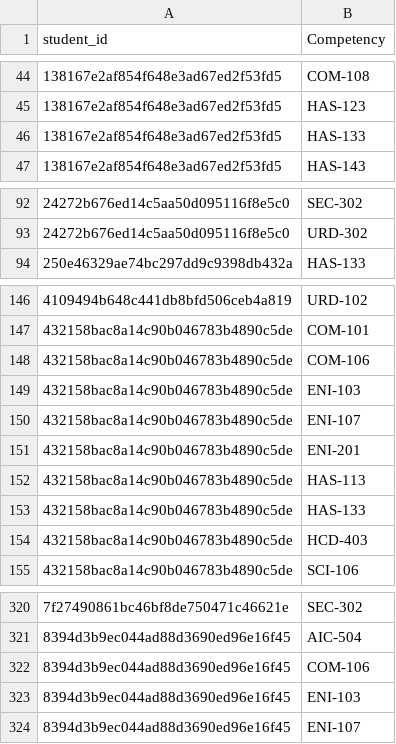
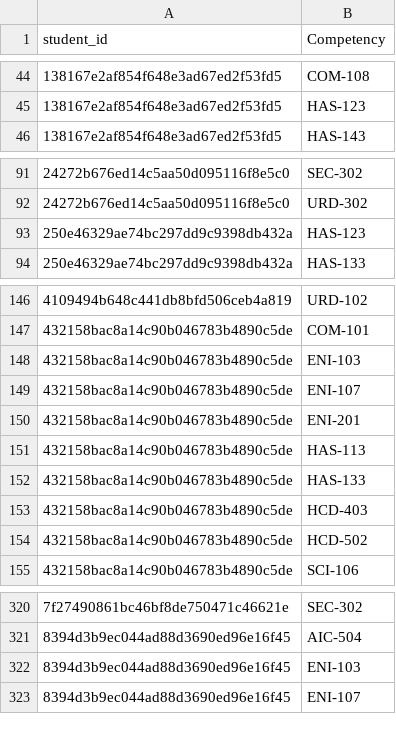
Before and after one commit to R-Ohm/A1CE-RecSys, a CSV file: A1CE_recommender/student_recommendations.csv, drawn as a sheet; only a part is shown, gaps mark what is left out; the diff covers the shown part only.

```diff
--- a/A1CE_recommender/student_recommendations.csv
+++ b/A1CE_recommender/student_recommendations.csv
@@ -45,3 +45,2 @@ student_id,Competency
 138167e2af854f648e3ad67ed2f53fd5,HAS-123
-138167e2af854f648e3ad67ed2f53fd5,HAS-133
 138167e2af854f648e3ad67ed2f53fd5,HAS-143
@@ -93,2 +92,3 @@ student_id,Competency
 24272b676ed14c5aa50d095116f8e5c0,URD-302
+250e46329ae74bc297dd9c9398db432a,HAS-123
 250e46329ae74bc297dd9c9398db432a,HAS-133
@@ -147,3 +147,2 @@ student_id,Competency
 432158bac8a14c90b046783b4890c5de,COM-101
-432158bac8a14c90b046783b4890c5de,COM-106
 432158bac8a14c90b046783b4890c5de,ENI-103
@@ -154,2 +153,3 @@ student_id,Competency
 432158bac8a14c90b046783b4890c5de,HCD-403
+432158bac8a14c90b046783b4890c5de,HCD-502
 432158bac8a14c90b046783b4890c5de,SCI-106
@@ -321,3 +321,2 @@ student_id,Competency
 8394d3b9ec044ad88d3690ed96e16f45,AIC-504
-8394d3b9ec044ad88d3690ed96e16f45,COM-106
 8394d3b9ec044ad88d3690ed96e16f45,ENI-103
```
Also changed, not shown: 6 added rows, 5 removed rows and 3 edited cells elsewhere in this file, 1 other file.
